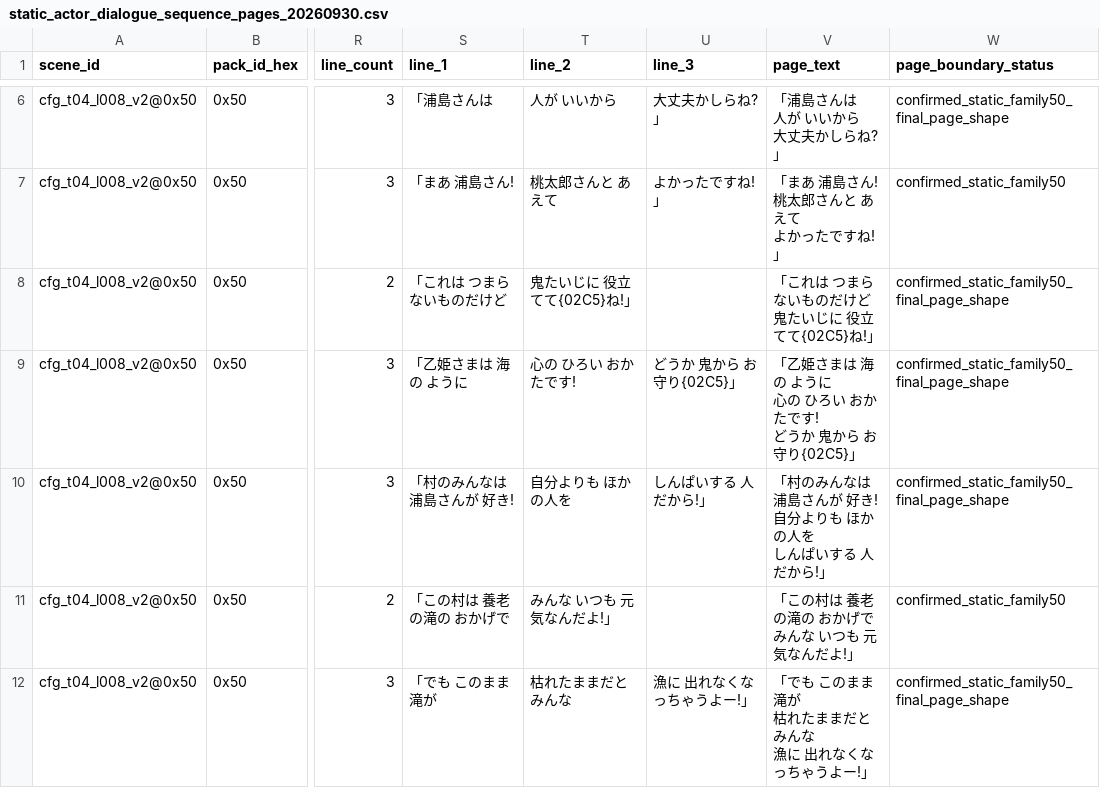
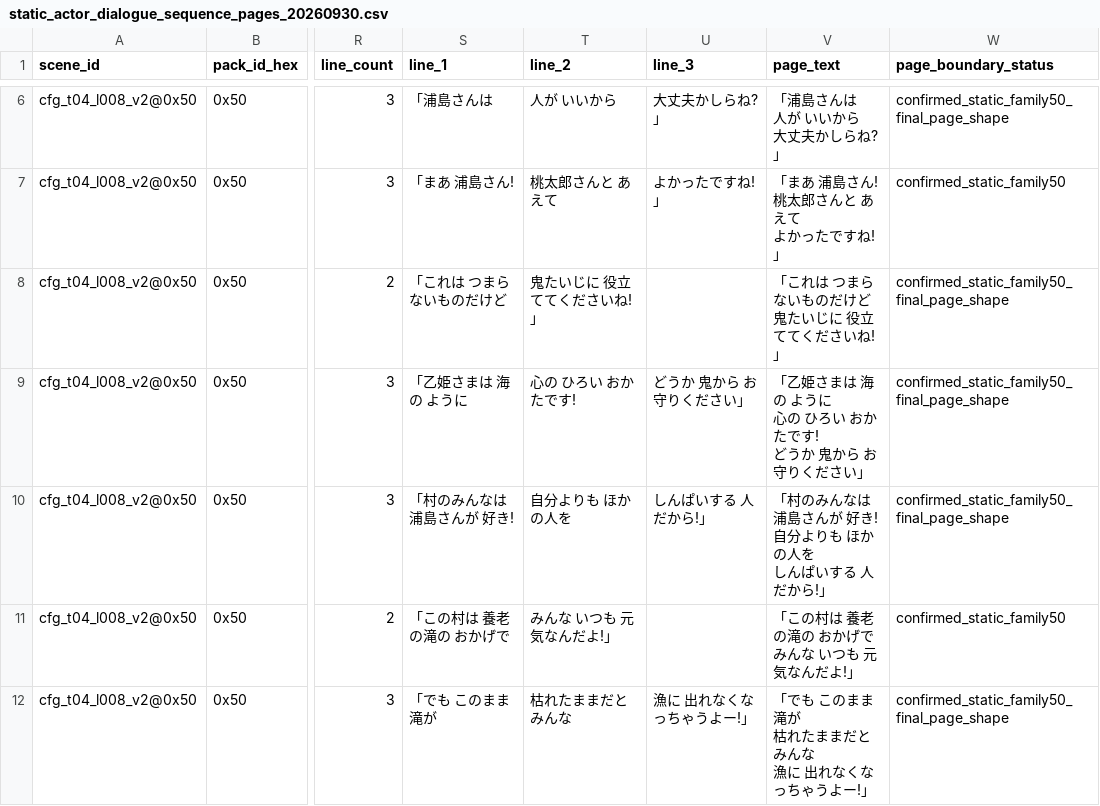
Before and after one commit to zin1985/shinmomo, a CSV file: data/npc_display/static_actor_dialogue_sequence_pages_20260930.csv, drawn as a sheet; only a part is shown, gaps mark what is left out; ↵ is a line break in a cell; the diff covers the shown part only; the diff names each change by its address in the sheet, - before the commit and + after, or states it on an @@ line.

```diff
--- a/data/npc_display/static_actor_dialogue_sequence_pages_20260930.csv
+++ b/data/npc_display/static_actor_dialogue_sequence_pages_20260930.csv
-T8 (line_2): 鬼たいじに 役立てて{02C5}ね!」
+T8 (line_2): 鬼たいじに 役立ててくださいね!」
-V8 (page_text): 「これは つまらないものだけど ↵ 鬼たいじに 役立てて{02C5}ね!」
+V8 (page_text): 「これは つまらないものだけど ↵ 鬼たいじに 役立ててくださいね!」
-U9 (line_3): どうか 鬼から お守り{02C5}」
+U9 (line_3): どうか 鬼から お守りください」
-V9 (page_text): 「乙姫さまは 海の ように ↵ 心の ひろい おかたです! ↵ どうか 鬼から お守り{02C5}」
+V9 (page_text): 「乙姫さまは 海の ように ↵ 心の ひろい おかたです! ↵ どうか 鬼から お守りください」
```
Also changed, not shown: 12 edited cells elsewhere in this file, data/dialogue/family50_canonical_direct_decode_20260930.csv, data/npc_display/static_actor_dialogue_closure_20261002.csv, 8 other files.
